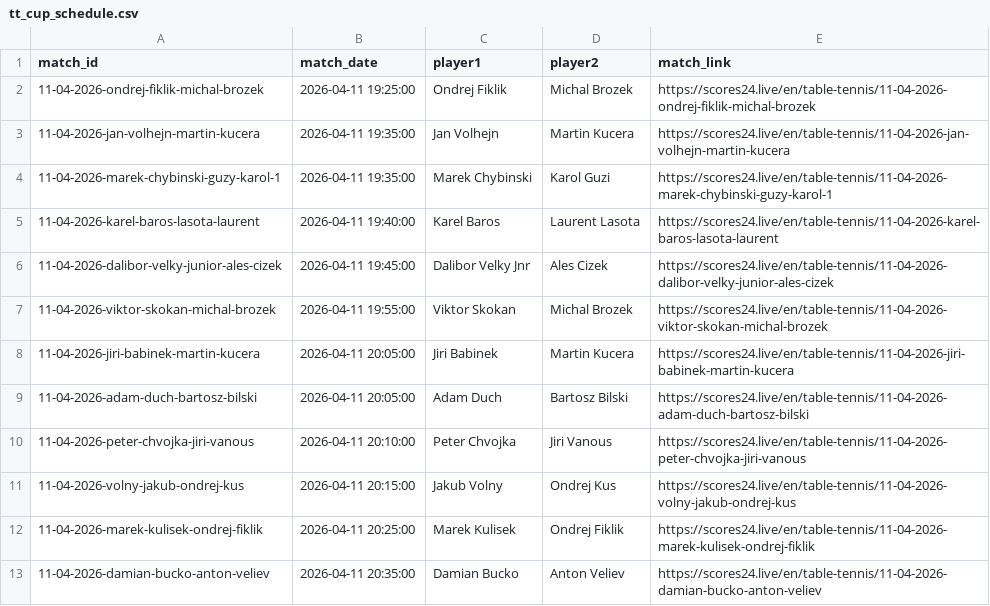
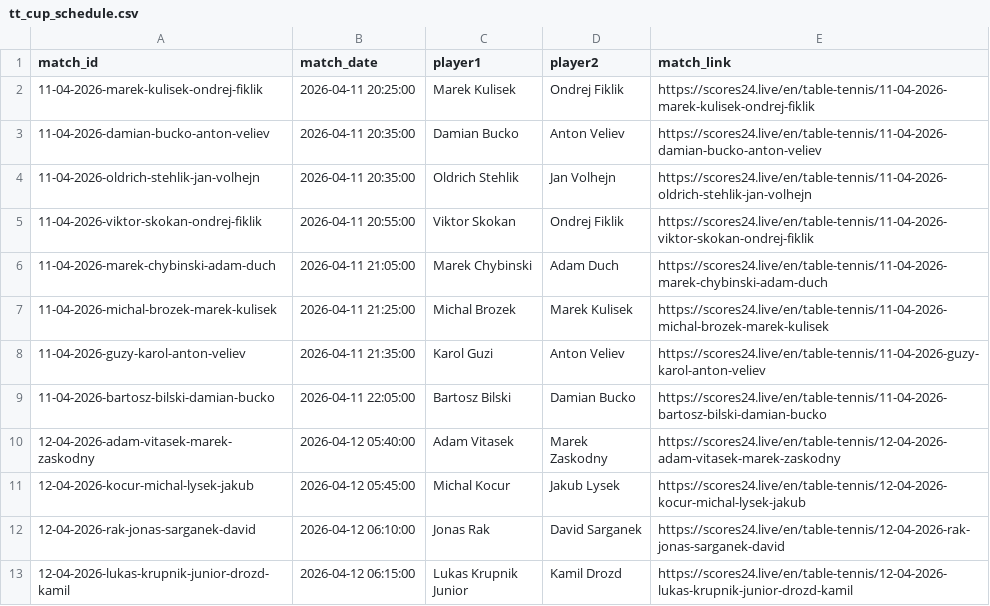
Before and after one commit to bettormanpicks/BMP-App, a CSV file: tabletennis/data/tt_cup_schedule.csv, drawn as a sheet; only a part is shown; the shorter side is filled out with more unchanged rows.

```diff
--- a/tabletennis/data/tt_cup_schedule.csv
+++ b/tabletennis/data/tt_cup_schedule.csv
@@ -1,12 +1,2 @@
 match_id,match_date,player1,player2,match_link
-11-04-2026-ondrej-fiklik-michal-brozek,2026-04-11 19:25:00,Ondrej Fiklik,Michal Brozek,https://scores24.live/en/table-tennis/11-04-2026-ondrej-fiklik-michal-brozek
-11-04-2026-jan-volhejn-martin-kucera,2026-04-11 19:35:00,Jan Volhejn,Martin Kucera,https://scores24.live/en/table-tennis/11-04-2026-jan-volhejn-martin-kucera
-11-04-2026-marek-chybinski-guzy-karol-1,2026-04-11 19:35:00,Marek Chybinski,Karol Guzi,https://scores24.live/en/table-tennis/11-04-2026-marek-chybinski-guzy-karol-1
-11-04-2026-karel-baros-lasota-laurent,2026-04-11 19:40:00,Karel Baros,Laurent Lasota,https://scores24.live/en/table-tennis/11-04-2026-karel-baros-lasota-laurent
-11-04-2026-dalibor-velky-junior-ales-cizek,2026-04-11 19:45:00,Dalibor Velky Jnr,Ales Cizek,https://scores24.live/en/table-tennis/11-04-2026-dalibor-velky-junior-ales-cizek
-11-04-2026-viktor-skokan-michal-brozek,2026-04-11 19:55:00,Viktor Skokan,Michal Brozek,https://scores24.live/en/table-tennis/11-04-2026-viktor-skokan-michal-brozek
-11-04-2026-jiri-babinek-martin-kucera,2026-04-11 20:05:00,Jiri Babinek,Martin Kucera,https://scores24.live/en/table-tennis/11-04-2026-jiri-babinek-martin-kucera
-11-04-2026-adam-duch-bartosz-bilski,2026-04-11 20:05:00,Adam Duch,Bartosz Bilski,https://scores24.live/en/table-tennis/11-04-2026-adam-duch-bartosz-bilski
-11-04-2026-peter-chvojka-jiri-vanous,2026-04-11 20:10:00,Peter Chvojka,Jiri Vanous,https://scores24.live/en/table-tennis/11-04-2026-peter-chvojka-jiri-vanous
-11-04-2026-volny-jakub-ondrej-kus,2026-04-11 20:15:00,Jakub Volny,Ondrej Kus,https://scores24.live/en/table-tennis/11-04-2026-volny-jakub-ondrej-kus
 11-04-2026-marek-kulisek-ondrej-fiklik,2026-04-11 20:25:00,Marek Kulisek,Ondrej Fiklik,https://scores24.live/en/table-tennis/11-04-2026-marek-kulisek-ondrej-fiklik
```
Also changed, not shown: tabletennis/data/tt_czech_schedule.csv, tabletennis/data/tt_elite_schedule.csv, 1 other file.
